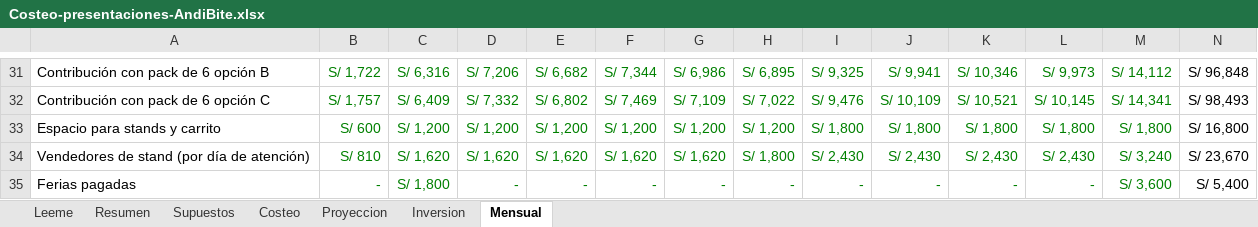
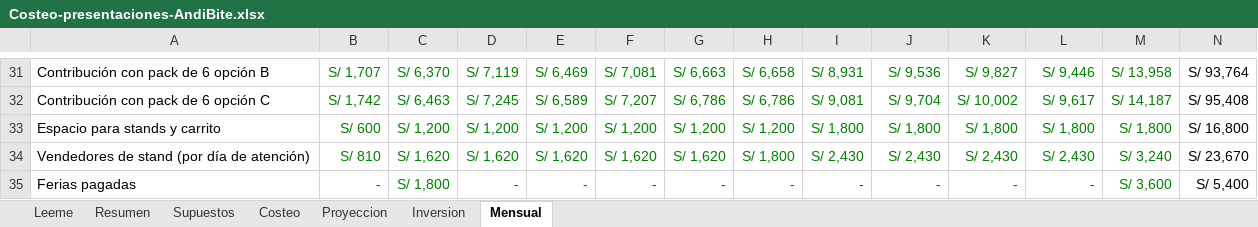
Before and after one commit to Darknow-web/Desarrollo-y-lanzamiento-de-producto-y-marca, an Excel workbook: 04-reformulacion/Costeo-presentaciones-AndiBite.xlsx, sheet Mensual, drawn as a sheet; only a part is shown, gaps mark what is left out; values as stored, in another font and other column widths than the file's, no borders; the diff covers the shown part only; the diff names each change by its address in the sheet, - before the commit and + after, or states it on an @@ line.

```diff
--- a/04-reformulacion/Costeo-presentaciones-AndiBite.xlsx (sheet Mensual)
+++ b/04-reformulacion/Costeo-presentaciones-AndiBite.xlsx (sheet Mensual)
-B31: S/ 1,722
+B31: S/ 1,707
-C31: S/ 6,316
+C31: S/ 6,370
-D31: S/ 7,206
+D31: S/ 7,119
-E31: S/ 6,682
+E31: S/ 6,469
-F31: S/ 7,344
+F31: S/ 7,081
-G31: S/ 6,986
+G31: S/ 6,663
-H31: S/ 6,895
+H31: S/ 6,658
-I31: S/ 9,325
+I31: S/ 8,931
-J31: S/ 9,941
+J31: S/ 9,536
-K31: S/ 10,346
+K31: S/ 9,827
-L31: S/ 9,973
+L31: S/ 9,446
-M31: S/ 14,112
+M31: S/ 13,958
-N31: S/ 96,848
+N31: S/ 93,764
-B32: S/ 1,757
+B32: S/ 1,742
-C32: S/ 6,409
+C32: S/ 6,463
-D32: S/ 7,332
+D32: S/ 7,245
-E32: S/ 6,802
+E32: S/ 6,589
-F32: S/ 7,469
+F32: S/ 7,207
-G32: S/ 7,109
+G32: S/ 6,786
-H32: S/ 7,022
+H32: S/ 6,786
-I32: S/ 9,476
+I32: S/ 9,081
-J32: S/ 10,109
+J32: S/ 9,704
-K32: S/ 10,521
+K32: S/ 10,002
-L32: S/ 10,145
+L32: S/ 9,617
-M32: S/ 14,341
+M32: S/ 14,187
-N32: S/ 98,493
+N32: S/ 95,408
```
Also changed, not shown: 114 edited cells elsewhere in this sheet, sheet Proyeccion, sheet Costeo, sheet Resumen, sheet Supuestos, sheet Inversion, 1 other file.
